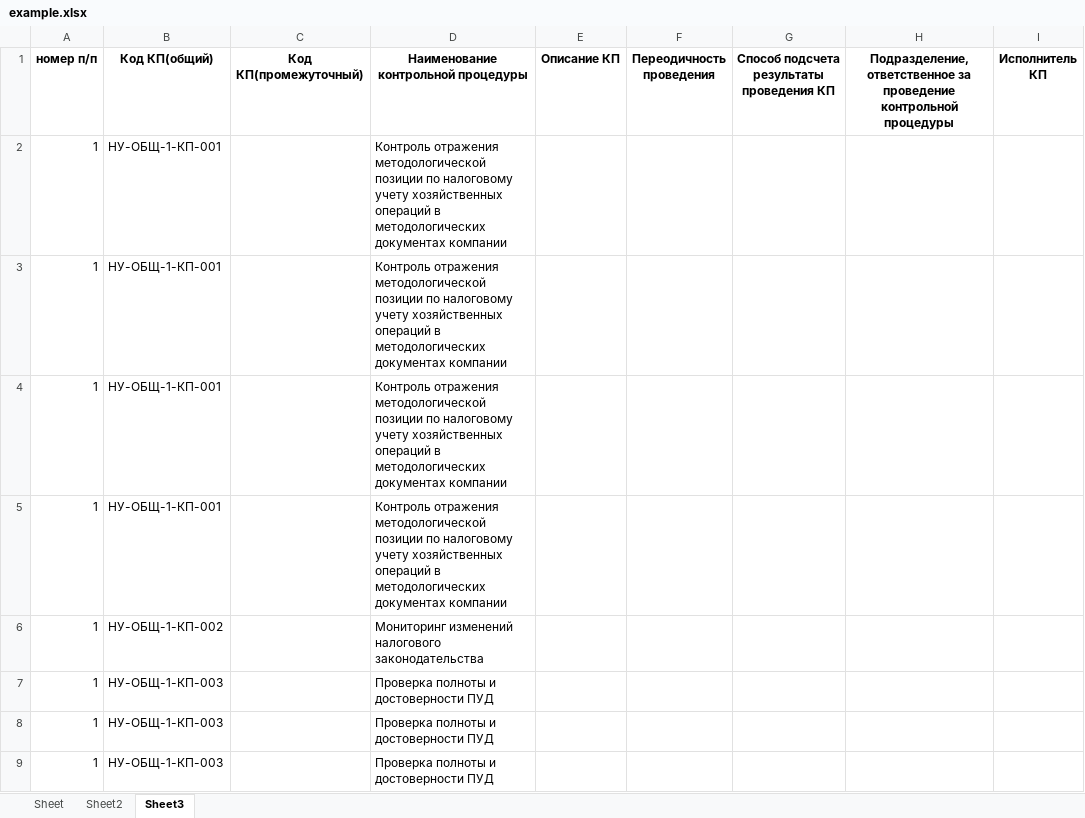
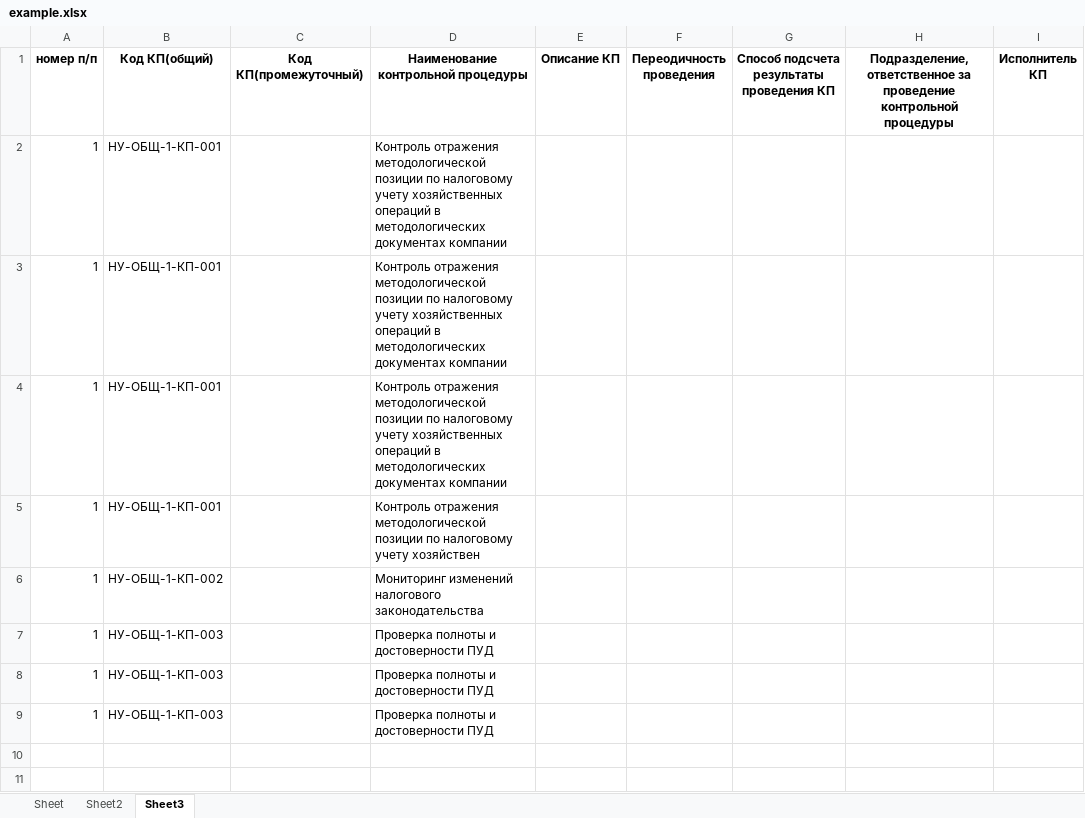
Before and after one commit to ivanzuevvv/pythonProjectExcel22New1AnotherOneDocker, an Excel workbook: excelanalog/example.xlsx, sheet Sheet3, drawn as a sheet; only a part is shown; values as stored, in another font and other column widths than the file's, no borders; the diff covers the shown part only; the diff names each change by its address in the sheet, - before the commit and + after, or states it on an @@ line.

```diff
--- a/excelanalog/example.xlsx (sheet Sheet3)
+++ b/excelanalog/example.xlsx (sheet Sheet3)
-D5: …налоговому учету хозяйственных операций в методологических документах компании
+D5: …налоговому учету хозяйствен
```
Also changed, not shown: 1 removed row elsewhere in this sheet, sheet Sheet, sheet Sheet2, 1 other file.
